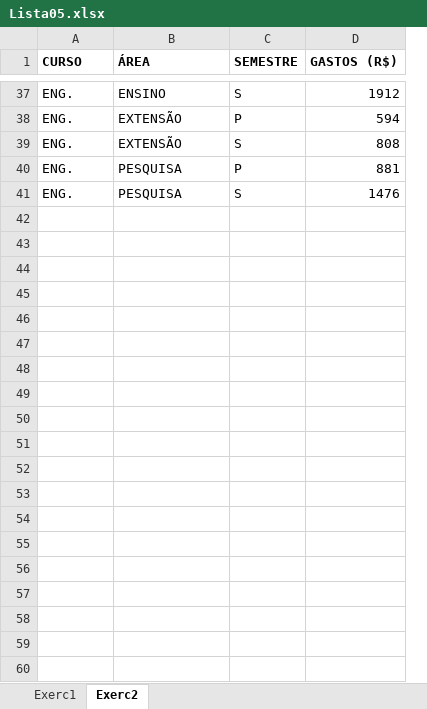
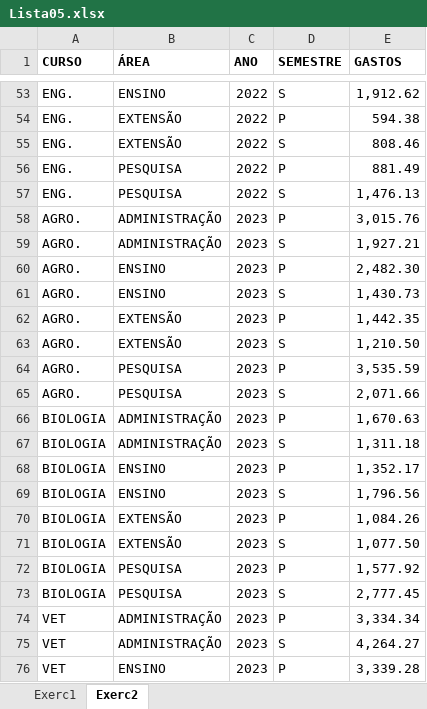
Before and after one commit to arpanosso/curso-excel, an Excel workbook: Docs/Lista05.xlsx, sheet Exerc2, drawn as a sheet; only a part is shown, gaps mark what is left out; values as stored, in another font and other column widths than the file's, no borders; removed rows and columns are numbered as before the commit, all else as after; the diff covers the shown part only; the diff names each change by its address in the sheet, - before the commit and + after, or states it on an @@ line.

```diff
--- a/Docs/Lista05.xlsx (sheet Exerc2)
+++ b/Docs/Lista05.xlsx (sheet Exerc2)
+column C (ANO), rows 53-57: all 2022
-column D (GASTOS (R$)), rows 37-41: 1912 | 594 | 808 | 881 | 1476
+column E (GASTOS), rows 53-57: 1,912.62 | 594.38 | 808.46 | 881.49 | 1,476.13
+row 58: AGRO. | ADMINISTRAÇÃO | 2023 | P | 3,015.76
+row 59: AGRO. | ADMINISTRAÇÃO | 2023 | S | 1,927.21
+row 60: AGRO. | ENSINO | 2023 | P | 2,482.30
+row 61: AGRO. | ENSINO | 2023 | S | 1,430.73
+row 62: AGRO. | EXTENSÃO | 2023 | P | 1,442.35
+row 63: AGRO. | EXTENSÃO | 2023 | S | 1,210.50
+row 64: AGRO. | PESQUISA | 2023 | P | 3,535.59
+row 65: AGRO. | PESQUISA | 2023 | S | 2,071.66
+row 66: BIOLOGIA | ADMINISTRAÇÃO | 2023 | P | 1,670.63
+row 67: BIOLOGIA | ADMINISTRAÇÃO | 2023 | S | 1,311.18
+row 68: BIOLOGIA | ENSINO | 2023 | P | 1,352.17
+row 69: BIOLOGIA | ENSINO | 2023 | S | 1,796.56
+row 70: BIOLOGIA | EXTENSÃO | 2023 | P | 1,084.26
+row 71: BIOLOGIA | EXTENSÃO | 2023 | S | 1,077.50
+row 72: BIOLOGIA | PESQUISA | 2023 | P | 1,577.92
+row 73: BIOLOGIA | PESQUISA | 2023 | S | 2,777.45
+row 74: VET | ADMINISTRAÇÃO | 2023 | P | 3,334.34
+row 75: VET | ADMINISTRAÇÃO | 2023 | S | 4,264.27
+row 76: VET | ENSINO | 2023 | P | 3,339.28
```
Also changed, not shown: 53 added rows elsewhere in this sheet, sheet Exerc1, 2 other files.
